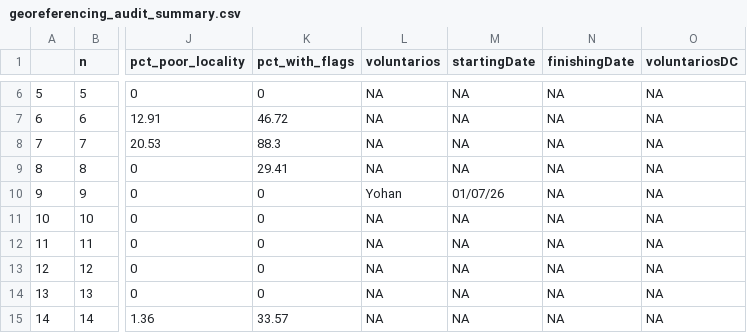
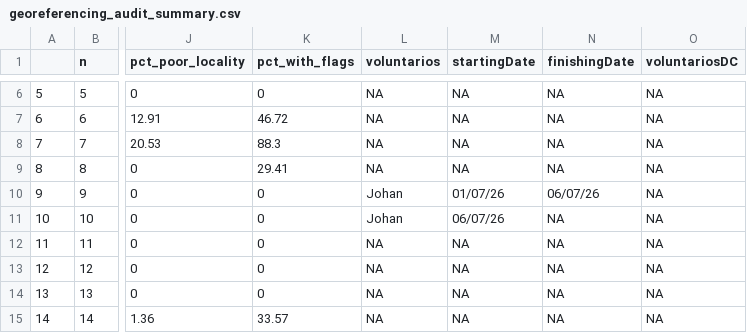
Before and after one commit to epigdatabase/EpIG_volunteership, a CSV file: data/Georreferencing/georeferencing_audit_summary.csv, drawn as a sheet; only a part is shown, gaps mark what is left out; the diff names each change by its address in the sheet, - before the commit and + after, or states it on an @@ line.

Commit message:
johan´s advance

```diff
--- a/data/Georreferencing/georeferencing_audit_summary.csv
+++ b/data/Georreferencing/georeferencing_audit_summary.csv
-L10 (voluntarios): Yohan
+L10 (voluntarios): Johan
-N10 (finishingDate): NA
+N10 (finishingDate): 06/07/26
-L11 (voluntarios): NA
+L11 (voluntarios): Johan
-M11 (startingDate): NA
+M11 (startingDate): 06/07/26
```
